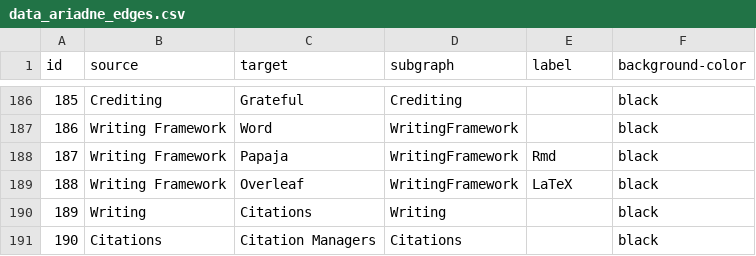
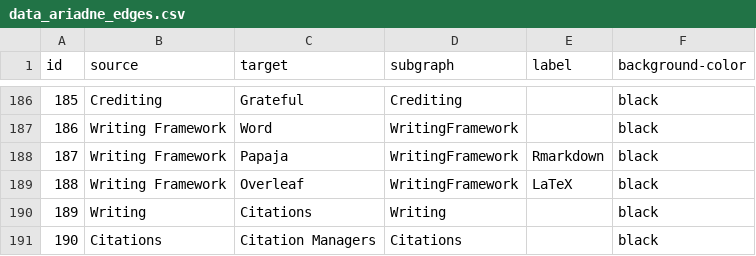
Before and after one commit to IGOR-bioDGPs/ARIADNE, a CSV file: ariadne/data/data_ariadne_edges.csv, drawn as a sheet; only a part is shown, gaps mark what is left out.

```diff
--- a/ariadne/data/data_ariadne_edges.csv
+++ b/ariadne/data/data_ariadne_edges.csv
@@ -187,3 +187,3 @@ id;source;target;subgraph;label;background-color
 186;Writing Framework;Word;WritingFramework;;black
-187;Writing Framework;Papaja;WritingFramework;Rmd;black
+187;Writing Framework;Papaja;WritingFramework;Rmarkdown;black
 188;Writing Framework;Overleaf;WritingFramework;LaTeX;black
```
Also changed, not shown: ariadne/data/data_ariadne_nodes.csv.
